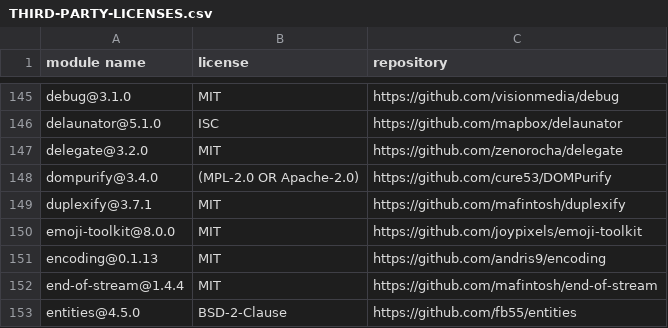
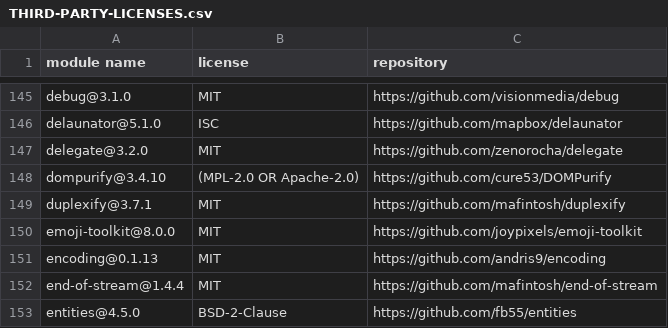
Before and after one commit to dockstore/dockstore-ui2, a CSV file: THIRD-PARTY-LICENSES.csv, drawn as a sheet; only a part is shown, gaps mark what is left out.

```diff
--- a/THIRD-PARTY-LICENSES.csv
+++ b/THIRD-PARTY-LICENSES.csv
@@ -147,3 +147,3 @@
 "delegate@3.2.0","MIT","https://github.com/zenorocha/delegate"
-"dompurify@3.4.0","(MPL-2.0 OR Apache-2.0)","https://github.com/cure53/DOMPurify"
+"dompurify@3.4.10","(MPL-2.0 OR Apache-2.0)","https://github.com/cure53/DOMPurify"
 "duplexify@3.7.1","MIT","https://github.com/mafintosh/duplexify"
```
